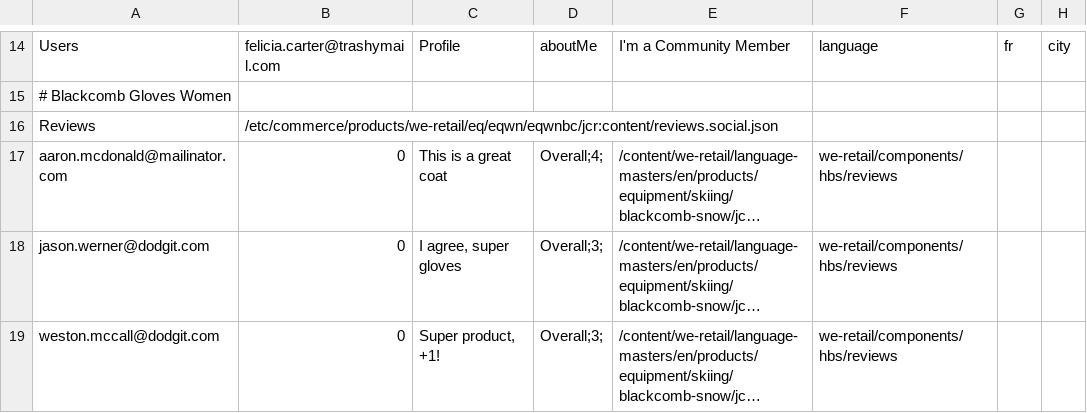
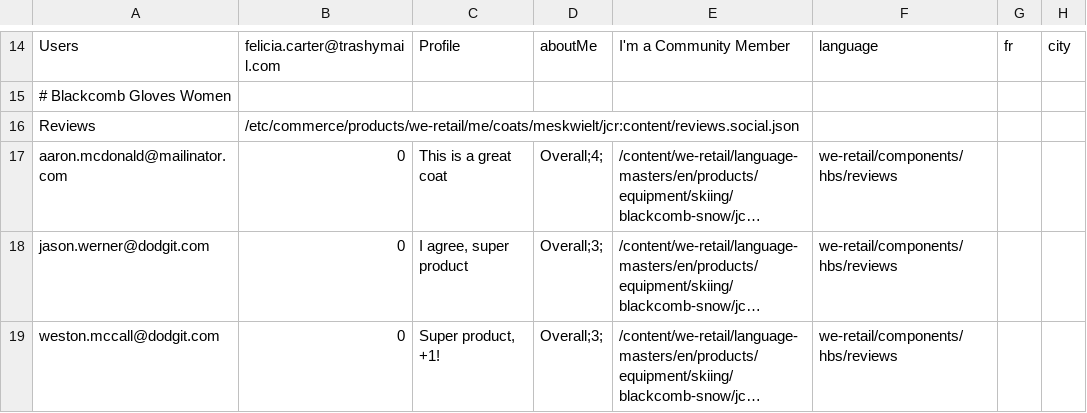
Before and after one commit to isabella232/aem-sample-we-retail-commons, a CSV file: ui.content/src/main/content/jcr_root/etc/community/we-retail/1-publish-weretailugc.csv, drawn as a sheet; only a part is shown, gaps mark what is left out; long unchanged cells end in …; the diff names each change by its address in the sheet, - before the commit and + after, or states it on an @@ line.

```diff
--- a/ui.content/src/main/content/jcr_root/etc/community/we-retail/1-publish-weretailugc.csv
+++ b/ui.content/src/main/content/jcr_root/etc/community/we-retail/1-publish-weretailugc.csv
-B16: /etc/commerce/products/we-retail/eq/eqwn/eqwnbc/jcr:content/reviews.social.json
+B16: /etc/commerce/products/we-retail/me/coats/meskwielt/jcr:content/reviews.social.json
-C18: I agree, super gloves
+C18: I agree, super product
```
Also changed, not shown: ui.content/src/main/content/jcr_root/etc/community/we-retail/2-author-weretailsite.csv, ui.content/src/main/content/jcr_root/etc/community/we-retail/3-author-weretailenablement.csv, 15 other files.
